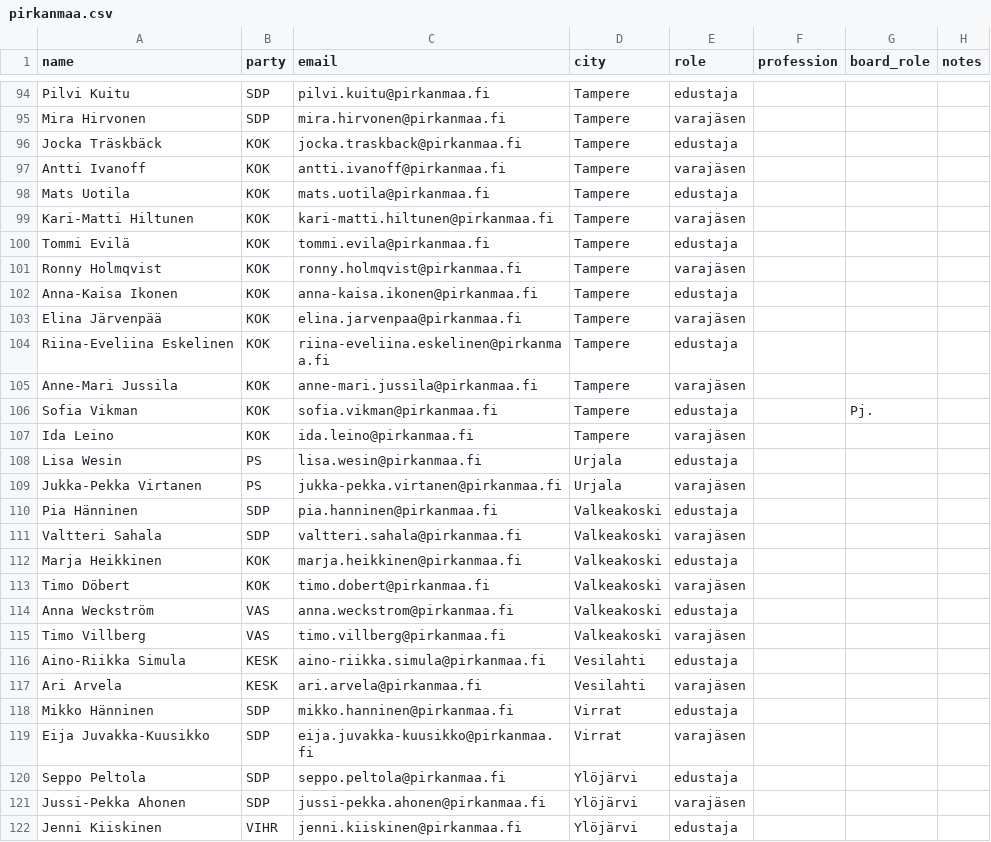
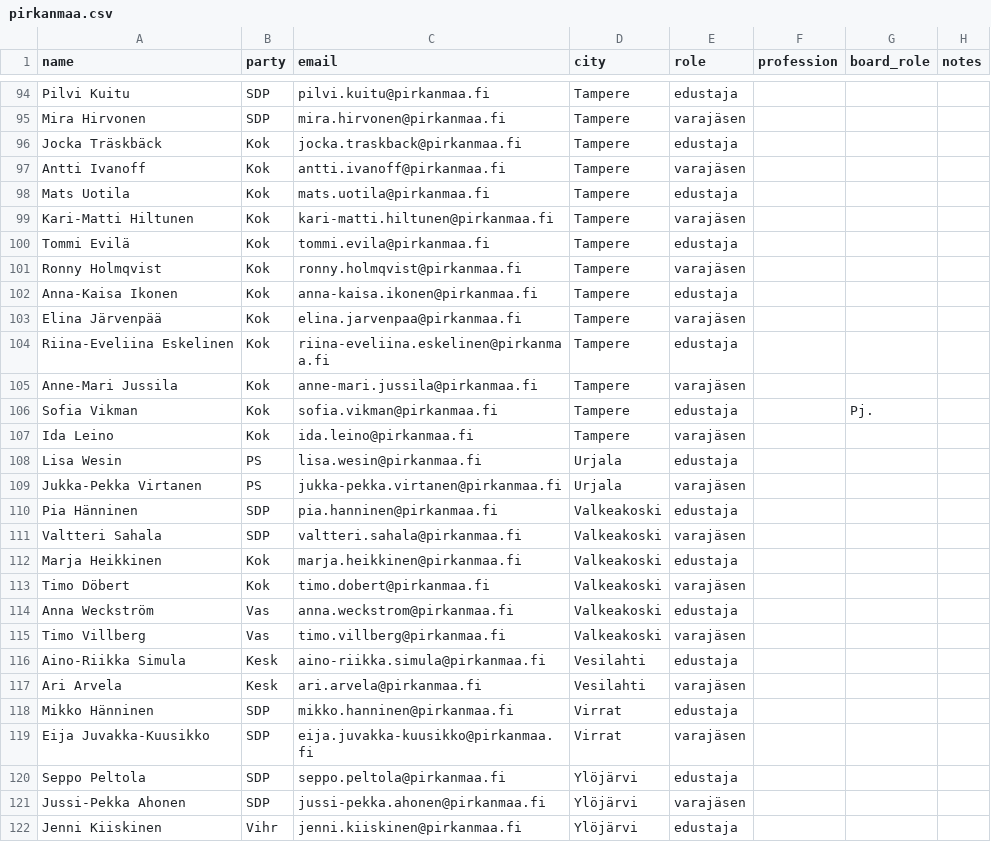
Before and after one commit to JanaLumi/mummonraivo, a CSV file: data/pirkanmaa.csv, drawn as a sheet; only a part is shown, gaps mark what is left out; the diff covers the shown part only.

```diff
--- a/data/pirkanmaa.csv
+++ b/data/pirkanmaa.csv
@@ -95,14 +95,14 @@ Pilvi Kuitu,SDP,pilvi.kuitu@pirkanmaa.fi,Tampere,edustaja,,,
 Mira Hirvonen,SDP,mira.hirvonen@pirkanmaa.fi,Tampere,varajäsen,,,
-Jocka Träskbäck,KOK,jocka.traskback@pirkanmaa.fi,Tampere,edustaja,,,
-Antti Ivanoff,KOK,antti.ivanoff@pirkanmaa.fi,Tampere,varajäsen,,,
-Mats Uotila,KOK,mats.uotila@pirkanmaa.fi,Tampere,edustaja,,,
-Kari-Matti Hiltunen,KOK,kari-matti.hiltunen@pirkanmaa.fi,Tampere,varajäsen,,,
-Tommi Evilä,KOK,tommi.evila@pirkanmaa.fi,Tampere,edustaja,,,
-Ronny Holmqvist,KOK,ronny.holmqvist@pirkanmaa.fi,Tampere,varajäsen,,,
-Anna-Kaisa Ikonen,KOK,anna-kaisa.ikonen@pirkanmaa.fi,Tampere,edustaja,,,
-Elina Järvenpää,KOK,elina.jarvenpaa@pirkanmaa.fi,Tampere,varajäsen,,,
-Riina-Eveliina Eskelinen,KOK,riina-eveliina.eskelinen@pirkanmaa.fi,Tampere,edustaja,,,
-Anne-Mari Jussila,KOK,anne-mari.jussila@pirkanmaa.fi,Tampere,varajäsen,,,
-Sofia Vikman,KOK,sofia.vikman@pirkanmaa.fi,Tampere,edustaja,,Pj.,
-Ida Leino,KOK,ida.leino@pirkanmaa.fi,Tampere,varajäsen,,,
+Jocka Träskbäck,Kok,jocka.traskback@pirkanmaa.fi,Tampere,edustaja,,,
+Antti Ivanoff,Kok,antti.ivanoff@pirkanmaa.fi,Tampere,varajäsen,,,
+Mats Uotila,Kok,mats.uotila@pirkanmaa.fi,Tampere,edustaja,,,
+Kari-Matti Hiltunen,Kok,kari-matti.hiltunen@pirkanmaa.fi,Tampere,varajäsen,,,
+Tommi Evilä,Kok,tommi.evila@pirkanmaa.fi,Tampere,edustaja,,,
+Ronny Holmqvist,Kok,ronny.holmqvist@pirkanmaa.fi,Tampere,varajäsen,,,
+Anna-Kaisa Ikonen,Kok,anna-kaisa.ikonen@pirkanmaa.fi,Tampere,edustaja,,,
+Elina Järvenpää,Kok,elina.jarvenpaa@pirkanmaa.fi,Tampere,varajäsen,,,
+Riina-Eveliina Eskelinen,Kok,riina-eveliina.eskelinen@pirkanmaa.fi,Tampere,edustaja,,,
+Anne-Mari Jussila,Kok,anne-mari.jussila@pirkanmaa.fi,Tampere,varajäsen,,,
+Sofia Vikman,Kok,sofia.vikman@pirkanmaa.fi,Tampere,edustaja,,Pj.,
+Ida Leino,Kok,ida.leino@pirkanmaa.fi,Tampere,varajäsen,,,
 Lisa Wesin,PS,lisa.wesin@pirkanmaa.fi,Urjala,edustaja,,,
@@ -111,8 +111,8 @@ Pia Hänninen,SDP,pia.hanninen@pirkanmaa.fi,Valkeakoski,edustaja,,,
 Valtteri Sahala,SDP,valtteri.sahala@pirkanmaa.fi,Valkeakoski,varajäsen,,,
-Marja Heikkinen,KOK,marja.heikkinen@pirkanmaa.fi,Valkeakoski,edustaja,,,
-Timo Döbert,KOK,timo.dobert@pirkanmaa.fi,Valkeakoski,varajäsen,,,
-Anna Weckström,VAS,anna.weckstrom@pirkanmaa.fi,Valkeakoski,edustaja,,,
-Timo Villberg,VAS,timo.villberg@pirkanmaa.fi,Valkeakoski,varajäsen,,,
-Aino-Riikka Simula,KESK,aino-riikka.simula@pirkanmaa.fi,Vesilahti,edustaja,,,
-Ari Arvela,KESK,ari.arvela@pirkanmaa.fi,Vesilahti,varajäsen,,,
+Marja Heikkinen,Kok,marja.heikkinen@pirkanmaa.fi,Valkeakoski,edustaja,,,
+Timo Döbert,Kok,timo.dobert@pirkanmaa.fi,Valkeakoski,varajäsen,,,
+Anna Weckström,Vas,anna.weckstrom@pirkanmaa.fi,Valkeakoski,edustaja,,,
+Timo Villberg,Vas,timo.villberg@pirkanmaa.fi,Valkeakoski,varajäsen,,,
+Aino-Riikka Simula,Kesk,aino-riikka.simula@pirkanmaa.fi,Vesilahti,edustaja,,,
+Ari Arvela,Kesk,ari.arvela@pirkanmaa.fi,Vesilahti,varajäsen,,,
 Mikko Hänninen,SDP,mikko.hanninen@pirkanmaa.fi,Virrat,edustaja,,,
@@ -121,2 +121,2 @@ Seppo Peltola,SDP,seppo.peltola@pirkanmaa.fi,Ylöjärvi,edustaja,,,
 Jussi-Pekka Ahonen,SDP,jussi-pekka.ahonen@pirkanmaa.fi,Ylöjärvi,varajäsen,,,
-Jenni Kiiskinen,VIHR,jenni.kiiskinen@pirkanmaa.fi,Ylöjärvi,edustaja,,,
+Jenni Kiiskinen,Vihr,jenni.kiiskinen@pirkanmaa.fi,Ylöjärvi,edustaja,,,
```
Also changed, not shown: 55 edited cells elsewhere in this file.
